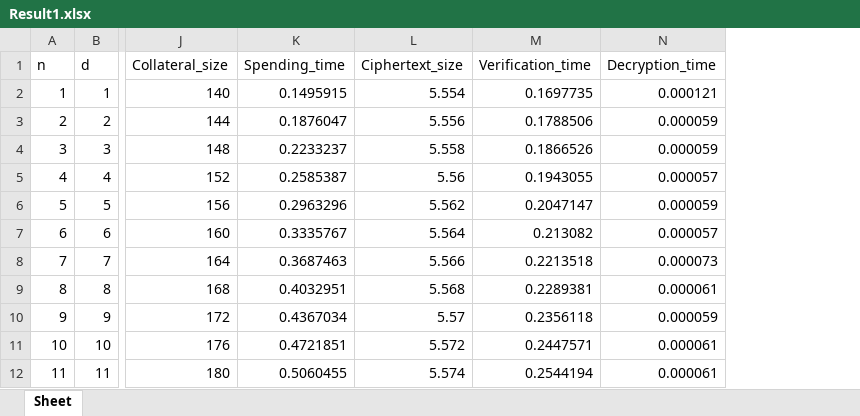
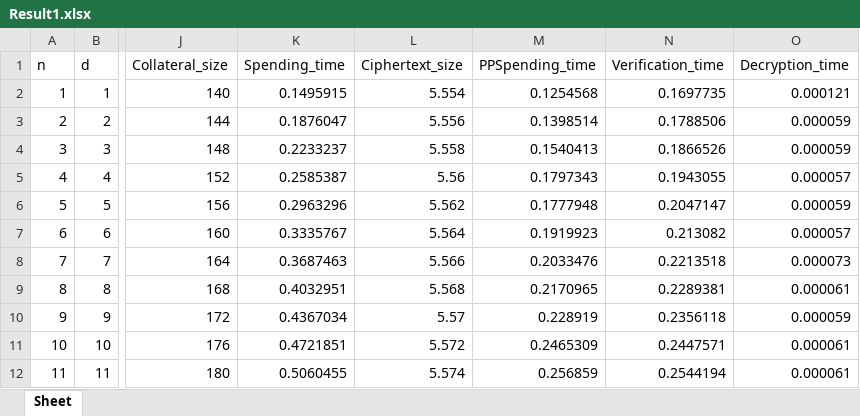
Before and after one commit to AkashMVerma/NirvanaPayments, an Excel workbook: Python/Result1.xlsx, sheet Sheet, drawn as a sheet; only a part is shown, gaps mark what is left out; values as stored, in another font and other column widths than the file's, no borders; the diff names each change by its address in the sheet, - before the commit and + after, or states it on an @@ line.

```diff
--- a/Python/Result1.xlsx (sheet Sheet)
+++ b/Python/Result1.xlsx (sheet Sheet)
+column M (PPSpending_time), rows 2-12: 0.1254568 | 0.1398514 | 0.1540413 | 0.1797343 | 0.1777948 | 0.1919923 | 0.2033476 | 0.2170965 | 0.228919 | 0.2465309 | 0.256859
```
Also changed, not shown: Result1.xlsx, 3 other files.
